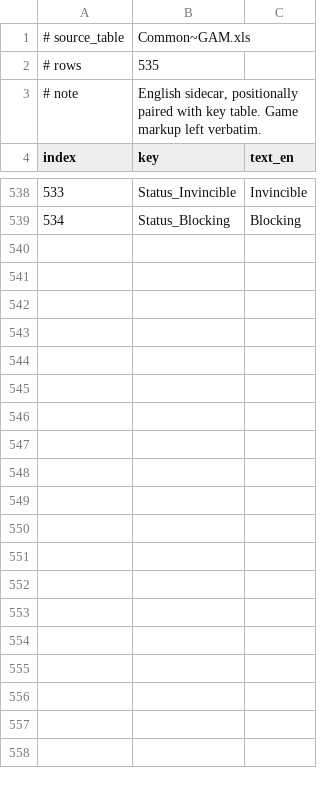
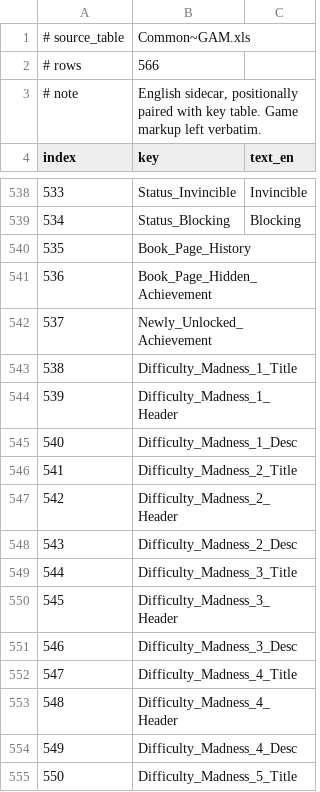
Before and after one commit to Skigim/ravenswatch-wiki-data, a TSV file: data/Common.LangEN.tsv, drawn as a sheet; only a part is shown, gaps mark what is left out; the diff covers the shown part only.

Commit message:
Re-extract three tables from build 1.06.02.01
Kintarō talents (Dohyo tooltip argument now the flat heal ratio),
Common text (31 new keys, "Get DLC") and Scarlet outfit text (Devourer
unlock) re-extracted from Steam build ID 26221048. Table overrides are
verified by the game log version line and the build ID. Snapshot
2026-11-17-1.06.02.01.

```diff
--- a/data/Common.LangEN.tsv
+++ b/data/Common.LangEN.tsv
@@ -1,3 +1,3 @@
 # source_table	Common~GAM.xls
-# rows	535
+# rows	566
 # note	English sidecar, positionally paired with key table. Game markup left verbatim.
@@ -539 +539,17 @@ index	key	text_en
 534	Status_Blocking	Blocking
+535	Book_Page_History	
+536	Book_Page_Hidden_Achievement	
+537	Newly_Unlocked_Achievement	
+538	Difficulty_Madness_1_Title	
+539	Difficulty_Madness_1_Header	
+540	Difficulty_Madness_1_Desc	
+541	Difficulty_Madness_2_Title	
+542	Difficulty_Madness_2_Header	
+543	Difficulty_Madness_2_Desc	
+544	Difficulty_Madness_3_Title	
+545	Difficulty_Madness_3_Header	
+546	Difficulty_Madness_3_Desc	
+547	Difficulty_Madness_4_Title	
+548	Difficulty_Madness_4_Header	
+549	Difficulty_Madness_4_Desc	
+550	Difficulty_Madness_5_Title	
```
Also changed, not shown: 15 added rows and 1 edited cell elsewhere in this file, data/Hero_Kintaro_Talents.tsv, data/Hero_RED_Skins.LangEN.tsv, 4 other files.
